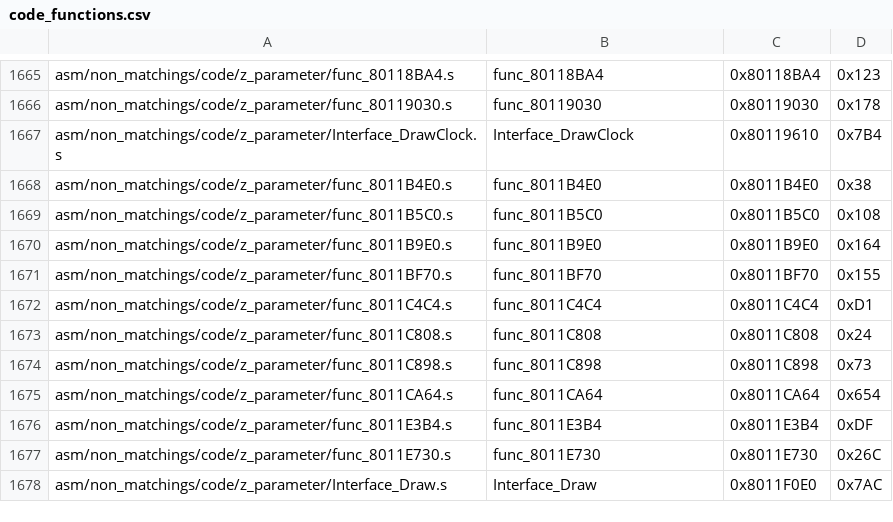
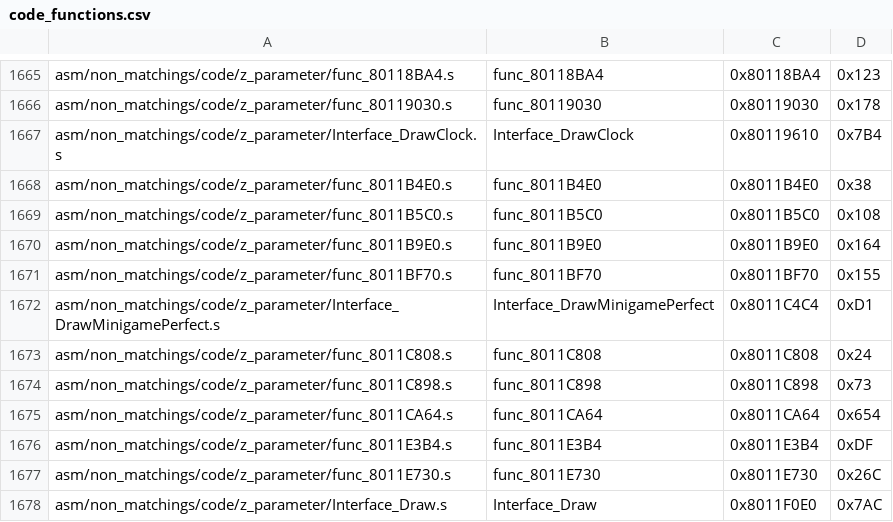
Before and after one commit to HarbourMasters/2ship2harkinian, a CSV file: tools/sizes/code_functions.csv, drawn as a sheet; only a part is shown, gaps mark what is left out.

Commit message:
Match two minigame functions

```diff
--- a/tools/sizes/code_functions.csv
+++ b/tools/sizes/code_functions.csv
@@ -1671,3 +1671,3 @@ asm/non_matchings/code/z_parameter/func_8011B9E0.s,func_8011B9E0,0x8011B9E0,0x16
 asm/non_matchings/code/z_parameter/func_8011BF70.s,func_8011BF70,0x8011BF70,0x155
-asm/non_matchings/code/z_parameter/func_8011C4C4.s,func_8011C4C4,0x8011C4C4,0xD1
+asm/non_matchings/code/z_parameter/Interface_DrawMinigamePerfect.s,Interface_DrawMinigamePerfect,0x8011C4C4,0xD1
 asm/non_matchings/code/z_parameter/func_8011C808.s,func_8011C808,0x8011C808,0x24
```
Also changed, not shown: 3 other files.
